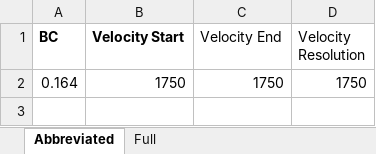
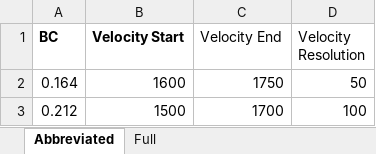
Before and after one commit to ArborExMachina/BallisticsProject, an Excel workbook: Sample BC + Velocity.xlsx, sheet Abbreviated, drawn as a sheet; values as stored, in another font and other column widths than the file's, no borders; the diff names each change by its address in the sheet, - before the commit and + after, or states it on an @@ line.

```diff
--- a/Sample BC + Velocity.xlsx (sheet Abbreviated)
+++ b/Sample BC + Velocity.xlsx (sheet Abbreviated)
-B2 (Velocity Start): 1750
+B2 (Velocity Start): 1600
-D2 (Velocity Resolution): 1750
+D2 (Velocity Resolution): 50
+row 3: 0.212 | 1500 | 1700 | 100
```
Also changed, not shown: 9 other files.
